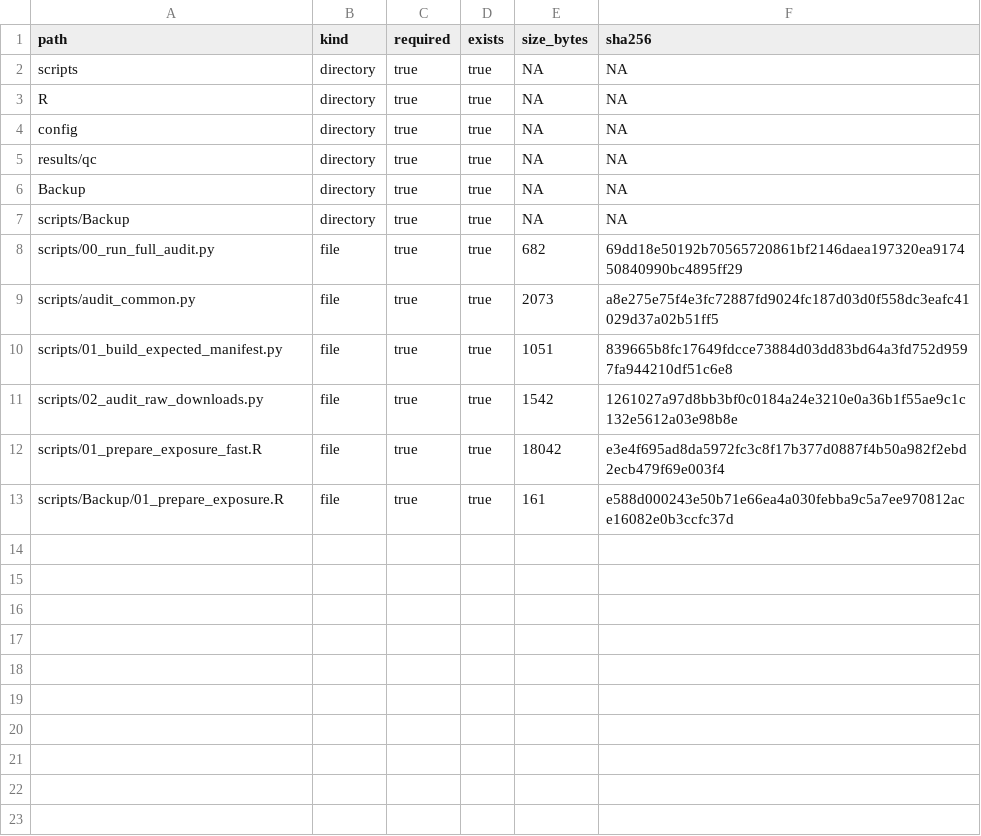
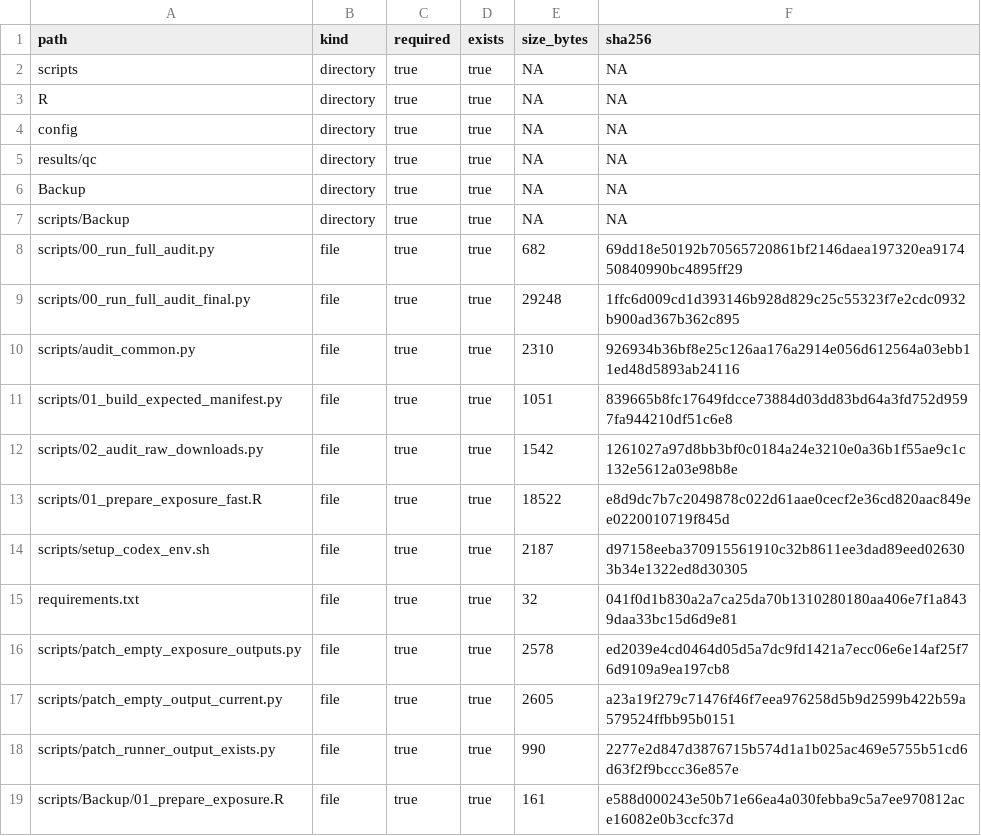
Before and after one commit to kimtk94/IS_Analysis, a TSV file: results/qc/expected_current_manifest.tsv, drawn as a sheet.

Commit message:
Verify openpyxl in Codex setup

```diff
--- a/results/qc/expected_current_manifest.tsv
+++ b/results/qc/expected_current_manifest.tsv
@@ -8,6 +8,12 @@ scripts/Backup	directory	true	true	NA	NA
 scripts/00_run_full_audit.py	file	true	true	682	69dd18e50192b70565720861bf2146daea197320ea917450840990bc4895ff29
-scripts/audit_common.py	file	true	true	2073	a8e275e75f4e3fc72887fd9024fc187d03d0f558dc3eafc41029d37a02b51ff5
+scripts/00_run_full_audit_final.py	file	true	true	29248	1ffc6d009cd1d393146b928d829c25c55323f7e2cdc0932b900ad367b362c895
+scripts/audit_common.py	file	true	true	2310	926934b36bf8e25c126aa176a2914e056d612564a03ebb11ed48d5893ab24116
 scripts/01_build_expected_manifest.py	file	true	true	1051	839665b8fc17649fdcce73884d03dd83bd64a3fd752d9597fa944210df51c6e8
 scripts/02_audit_raw_downloads.py	file	true	true	1542	1261027a97d8bb3bf0c0184a24e3210e0a36b1f55ae9c1c132e5612a03e98b8e
-scripts/01_prepare_exposure_fast.R	file	true	true	18042	e3e4f695ad8da5972fc3c8f17b377d0887f4b50a982f2ebd2ecb479f69e003f4
+scripts/01_prepare_exposure_fast.R	file	true	true	18522	e8d9dc7b7c2049878c022d61aae0cecf2e36cd820aac849ee0220010719f845d
+scripts/setup_codex_env.sh	file	true	true	2187	d97158eeba370915561910c32b8611ee3dad89eed026303b34e1322ed8d30305
+requirements.txt	file	true	true	32	041f0d1b830a2a7ca25da70b1310280180aa406e7f1a8439daa33bc15d6d9e81
+scripts/patch_empty_exposure_outputs.py	file	true	true	2578	ed2039e4cd0464d05d5a7dc9fd1421a7ecc06e6e14af25f76d9109a9ea197cb8
+scripts/patch_empty_output_current.py	file	true	true	2605	a23a19f279c71476f46f7eea976258d5b9d2599b422b59a579524ffbb95b0151
+scripts/patch_runner_output_exists.py	file	true	true	990	2277e2d847d3876715b574d1a1b025ac469e5755b51cd6d63f2f9bccc36e857e
 scripts/Backup/01_prepare_exposure.R	file	true	true	161	e588d000243e50b71e66ea4a030febba9c5a7ee970812ace16082e0b3ccfc37d
```
Also changed, not shown: results/qc/audit_summary.tsv, 8 other files.
